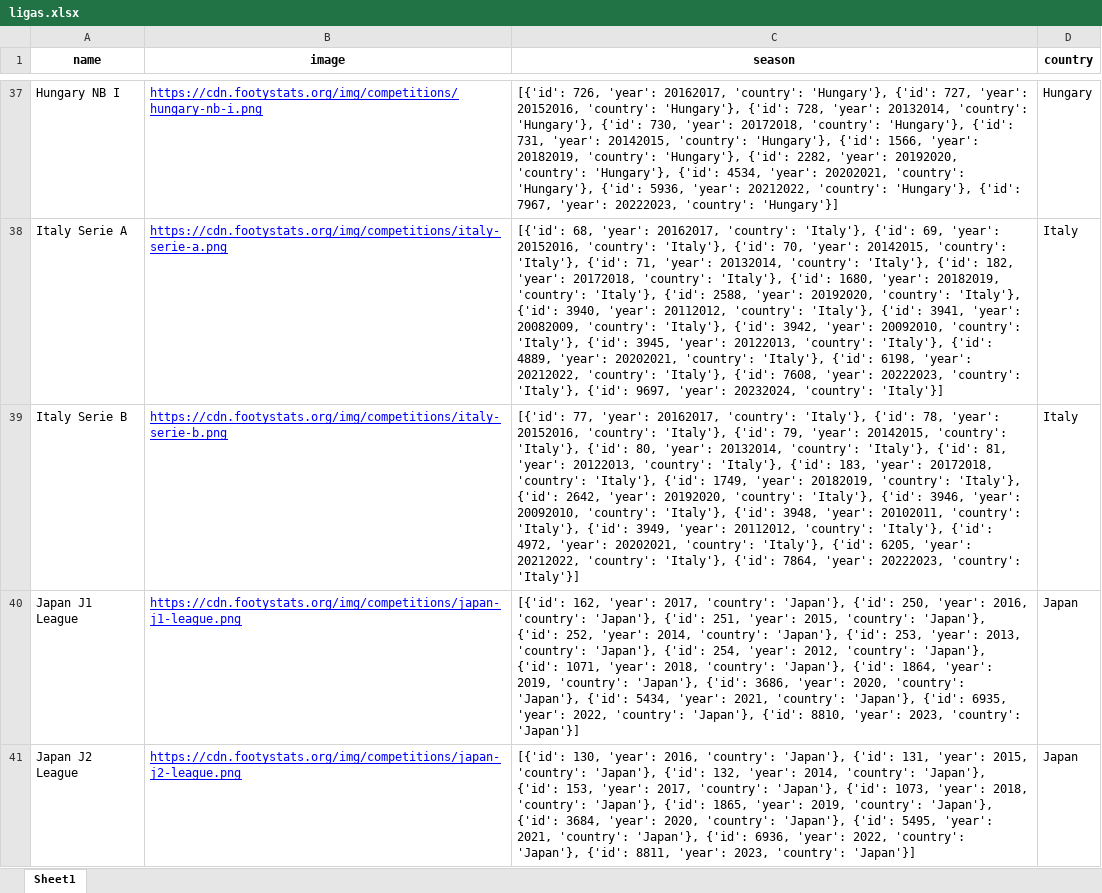
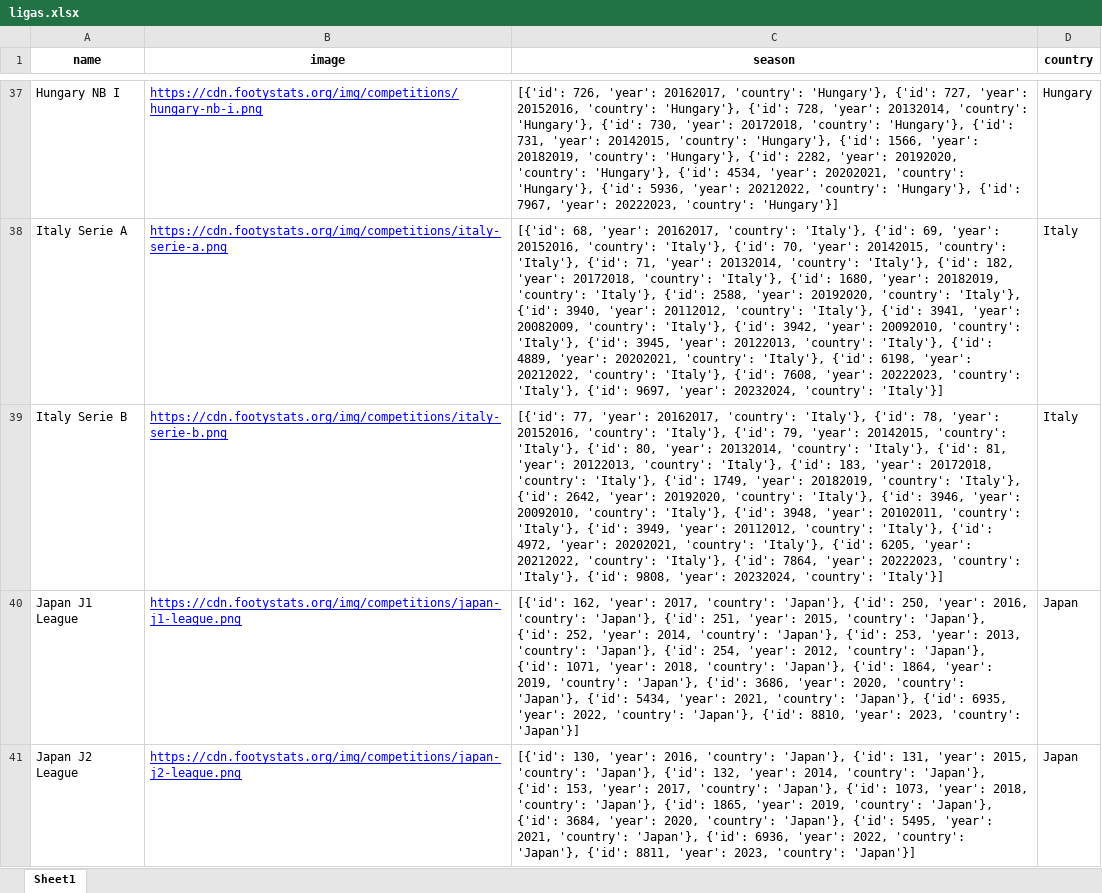
Before and after one commit to rpthiago/ARKAD, an Excel workbook: ligas.xlsx, sheet Sheet1, drawn as a sheet; only a part is shown, gaps mark what is left out; values as stored, in another font and other column widths than the file's, no borders; the diff names each change by its address in the sheet, - before the commit and + after, or states it on an @@ line.

```diff
--- a/ligas.xlsx (sheet Sheet1)
+++ b/ligas.xlsx (sheet Sheet1)
-C39 (season): …20222023, 'country': 'Italy'}]
+C39 (season): …20222023, 'country': 'Italy'}, {'id': 9808, 'year': 20232024, 'country': 'Italy'}]
```
Also changed, not shown: ligas_arkard.xlsx, tt.xlsx, 15 other files.
